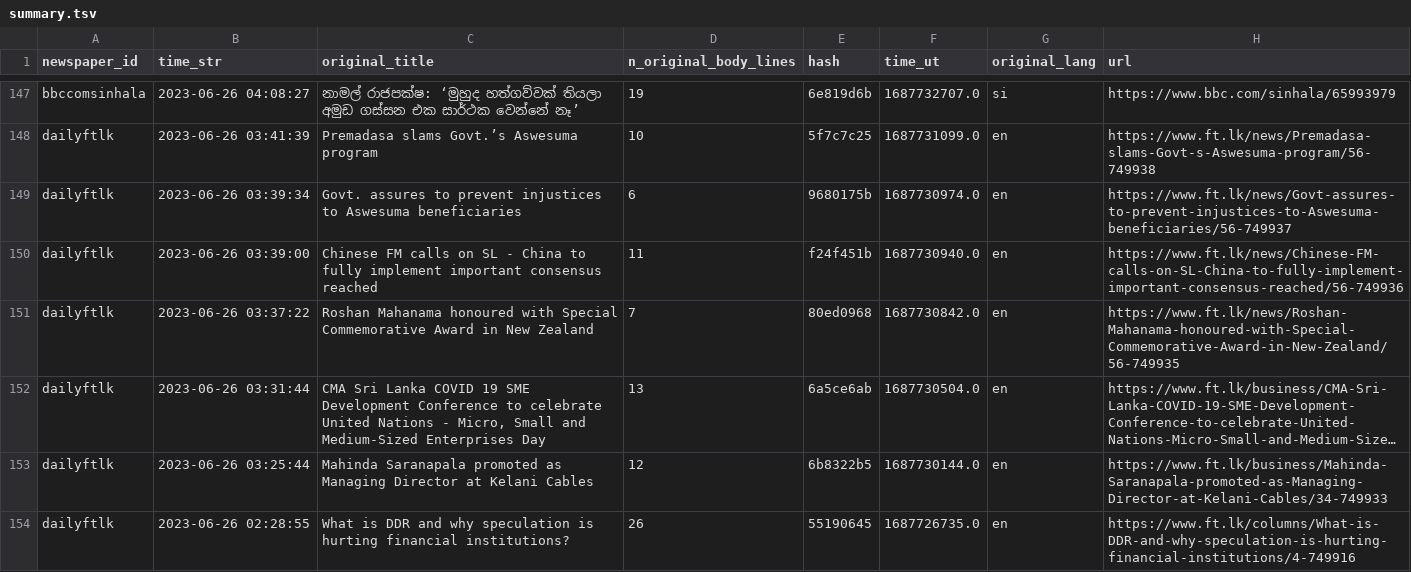
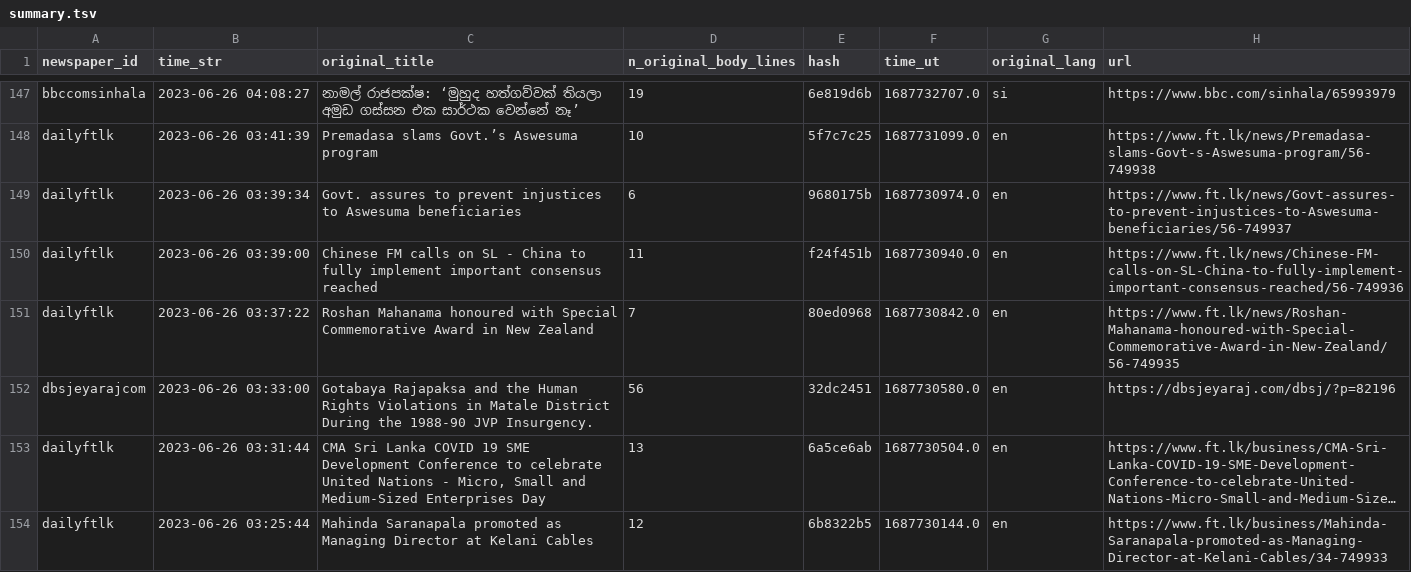
Before and after one commit to nuuuwan/news_lk3_data, a TSV file: reports/summary.tsv, drawn as a sheet; only a part is shown, gaps mark what is left out; the shorter side is filled out with more unchanged rows; long unchanged cells end in …; the diff covers the shown part only; the diff names each change by its address in the sheet, - before the commit and + after, or states it on an @@ line.

Commit message:
Uploaded reports

```diff
--- a/reports/summary.tsv
+++ b/reports/summary.tsv
+row 152: dbsjeyarajcom | 2023-06-26 03:33:00 | Gotabaya Rajapaksa and the Human Rights Violations in Matale District During the 1988-90 JVP Insurgency. | 56 | 32dc2451 | 1687730580.0 | en | https://dbsjeyaraj.com/dbsj/?p=82196
```
Also changed, not shown: 1 added row, 1 removed row and 2 edited cells elsewhere in this file, 1 other file.
